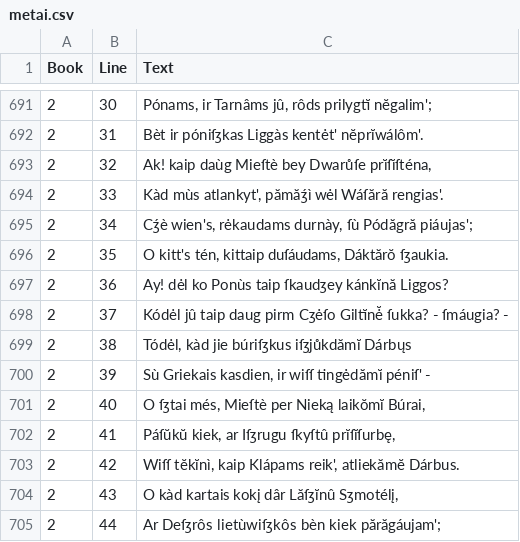
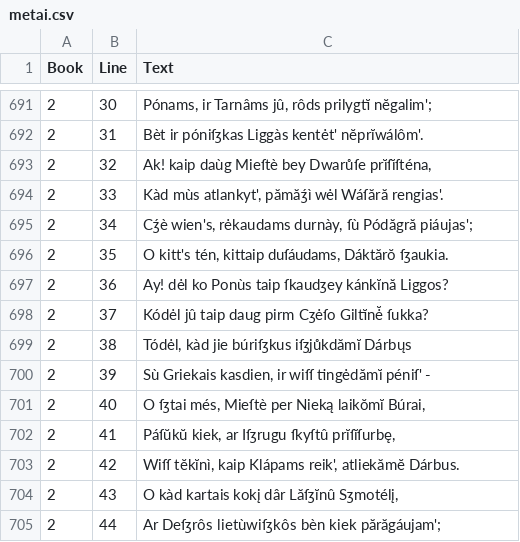
Before and after one commit to kmein/metai, a CSV file: metai.csv, drawn as a sheet; only a part is shown, gaps mark what is left out.

Commit message:
remove extrametrical word from metai

```diff
--- a/metai.csv
+++ b/metai.csv
@@ -697,3 +697,3 @@ Book,Line,Text
 2,36,"Ay! dėl ko Ponùs taip ſkaudʒey kánkı̆nă Liggos?"
-2,37,"Kódėl jû taip daug pirm Cʒėſo Giltı̆nė̆ ſukka? - ſmáugia? -"
+2,37,"Kódėl jû taip daug pirm Cʒėſo Giltı̆nė̆ ſukka?"
 2,38,"Tódėl, kàd jie búriſʒkus iſʒjůkdămı̆ Dárbųs"
```
